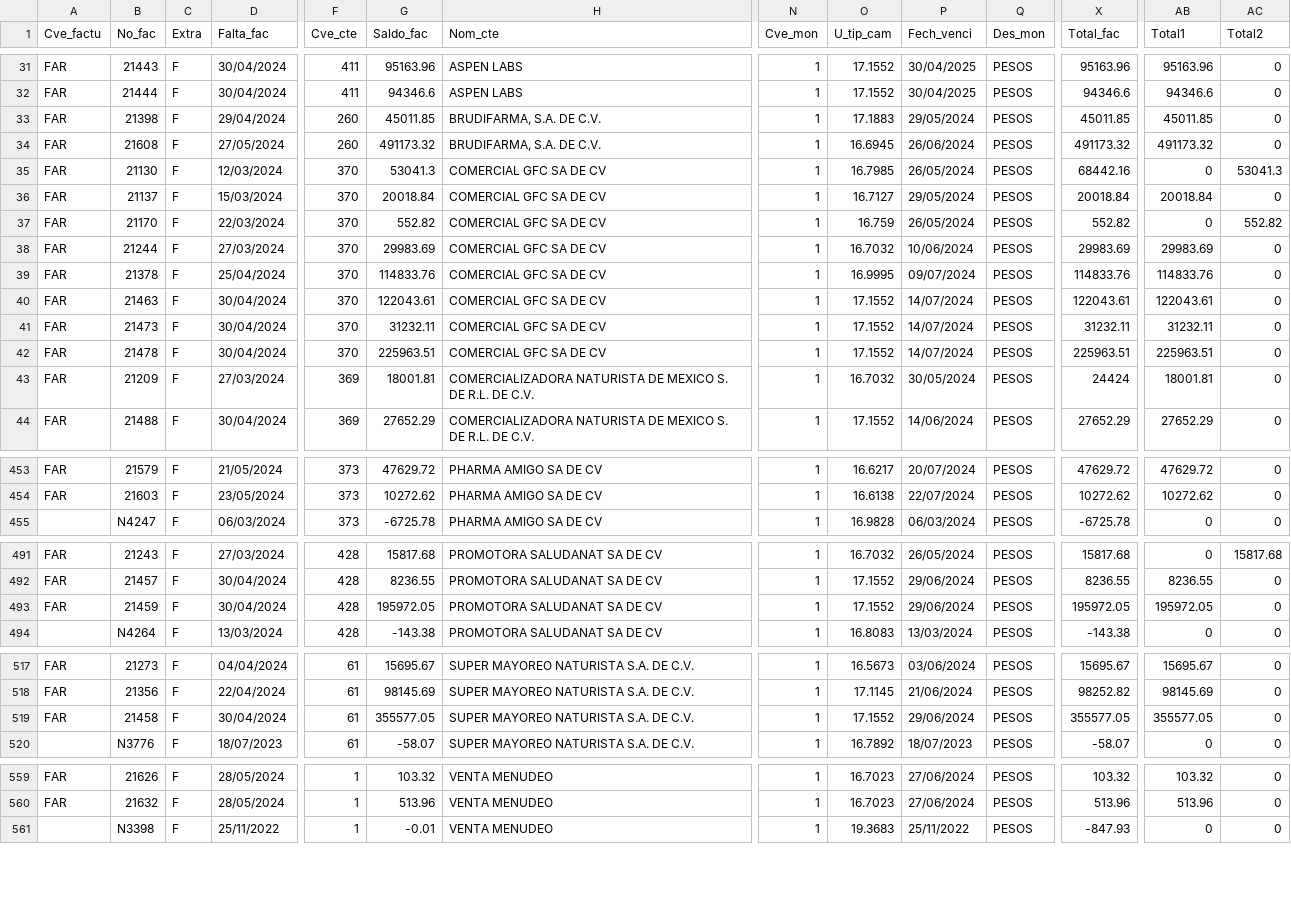
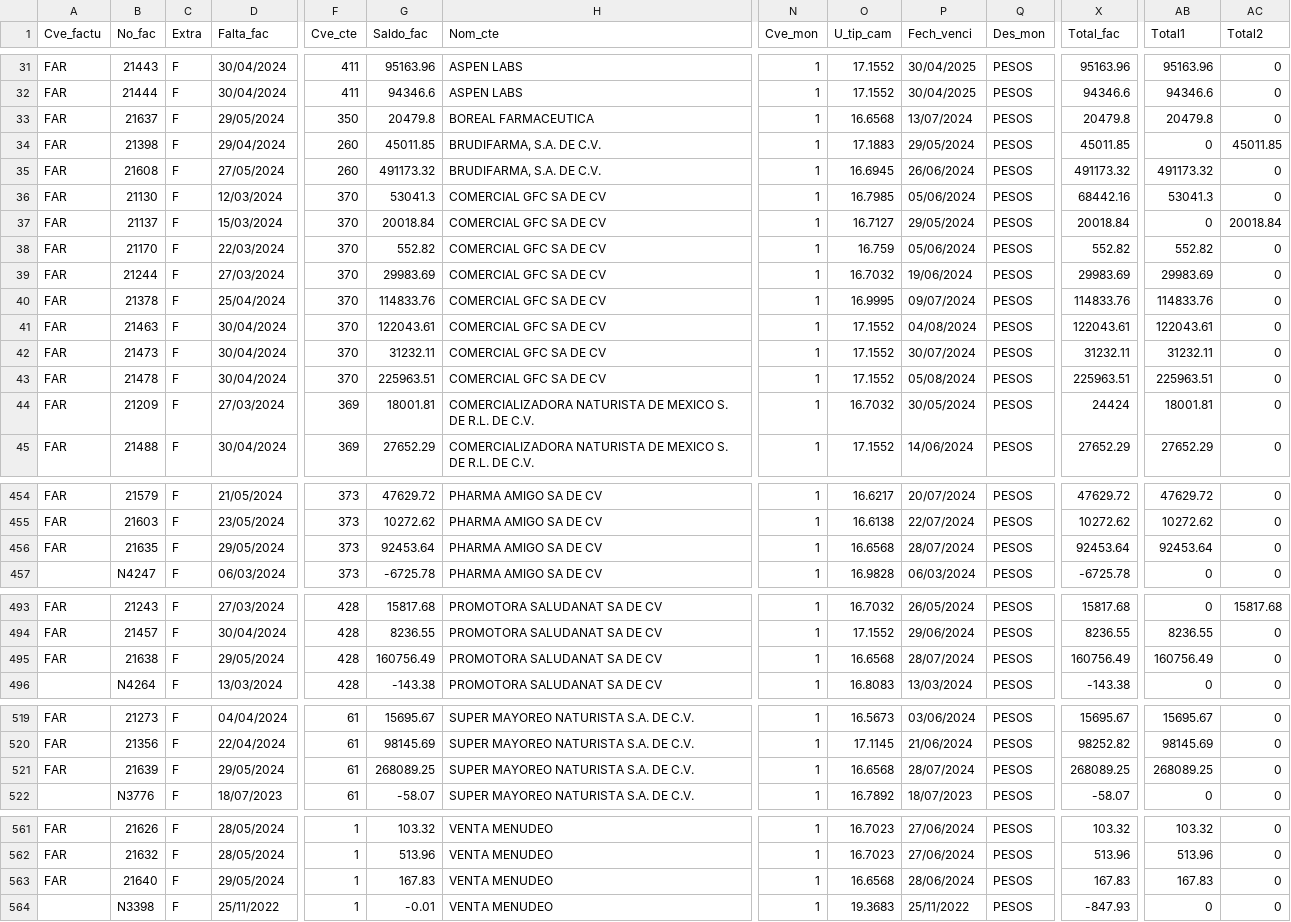
Before and after one commit to Geratano/Farmiral, a CSV file: cobranza.csv, drawn as a sheet; only a part is shown, gaps mark what is left out; addresses are those after the commit; rows hold the shown columns only; the diff covers the shown part only; the diff names each change by its address in the sheet, - before the commit and + after, or states it on an @@ line.

Commit message:
Actualizacion con e avance de ventas

```diff
--- a/cobranza.csv
+++ b/cobranza.csv
+row 33: FAR | 21637 | F | 29/05/2024 | 350 | 20479.8 | BOREAL FARMACEUTICA | 1 | 16.6568 | 13/07/2024 | PESOS | 20479.8 | 20479.8 | 0
-AB34 (Total1): 45011.85
+AB34 (Total1): 0
-AC34 (Total2): 0
+AC34 (Total2): 45011.85
-P36 (Fech_venci): 26/05/2024
+P36 (Fech_venci): 05/06/2024
-AB36 (Total1): 0
+AB36 (Total1): 53041.3
-AC36 (Total2): 53041.3
+AC36 (Total2): 0
-AB37 (Total1): 20018.84
+AB37 (Total1): 0
-AC37 (Total2): 0
+AC37 (Total2): 20018.84
-P38 (Fech_venci): 26/05/2024
+P38 (Fech_venci): 05/06/2024
-AB38 (Total1): 0
+AB38 (Total1): 552.82
-AC38 (Total2): 552.82
+AC38 (Total2): 0
-P39 (Fech_venci): 10/06/2024
+P39 (Fech_venci): 19/06/2024
-P41 (Fech_venci): 14/07/2024
+P41 (Fech_venci): 04/08/2024
-P42 (Fech_venci): 14/07/2024
+P42 (Fech_venci): 30/07/2024
-P43 (Fech_venci): 14/07/2024
+P43 (Fech_venci): 05/08/2024
+row 456: FAR | 21635 | F | 29/05/2024 | 373 | 92453.64 | PHARMA AMIGO SA DE CV | 1 | 16.6568 | 28/07/2024 | PESOS | 92453.64 | 92453.64 | 0
-B495 (No_fac): 21459
+B495 (No_fac): 21638
-D495 (Falta_fac): 30/04/2024
+D495 (Falta_fac): 29/05/2024
-G495 (Saldo_fac): 195972.05
+G495 (Saldo_fac): 160756.49
-O495 (U_tip_cam): 17.1552
+O495 (U_tip_cam): 16.6568
-P495 (Fech_venci): 29/06/2024
+P495 (Fech_venci): 28/07/2024
-X495 (Total_fac): 195972.05
+X495 (Total_fac): 160756.49
-AB495 (Total1): 195972.05
+AB495 (Total1): 160756.49
-B521 (No_fac): 21458
+B521 (No_fac): 21639
-D521 (Falta_fac): 30/04/2024
+D521 (Falta_fac): 29/05/2024
-G521 (Saldo_fac): 355577.05
+G521 (Saldo_fac): 268089.25
-O521 (U_tip_cam): 17.1552
+O521 (U_tip_cam): 16.6568
-P521 (Fech_venci): 29/06/2024
+P521 (Fech_venci): 28/07/2024
-X521 (Total_fac): 355577.05
+X521 (Total_fac): 268089.25
-AB521 (Total1): 355577.05
+AB521 (Total1): 268089.25
+row 563: FAR | 21640 | F | 29/05/2024 | 1 | 167.83 | VENTA MENUDEO | 1 | 16.6568 | 28/06/2024 | PESOS | 167.83 | 167.83 | 0
```
Also changed, not shown: 39 edited cells elsewhere in this file, 4 other files.
